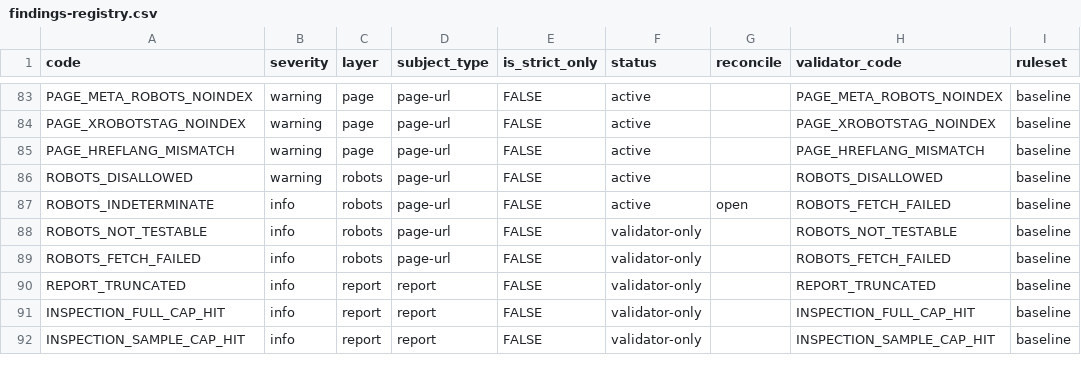
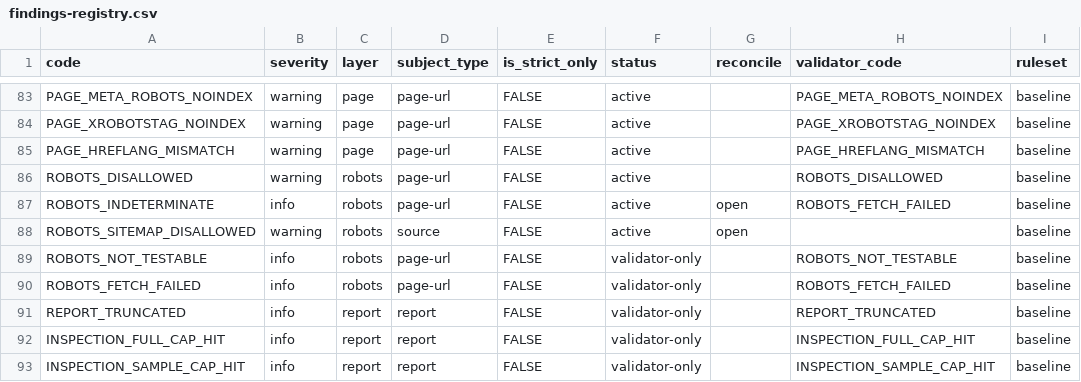
Before and after one commit to bart-turczynski/sitemapr, a CSV file: docs/findings-registry.csv, drawn as a sheet; only a part is shown, gaps mark what is left out.

Commit message:
feat(robots): flag a sitemap document disallowed by its own robots.txt (SITE-zfggbgsj) (#170)
Adds the document-level analog of the E.5 listed-URL check (design section 0.6):
is the sitemap itself Disallow-ed for the engine's token?

Registry decision — new code, not reuse. ROBOTS_SITEMAP_DISALLOWED (warning,
layer robots, subject_type source, ruleset baseline, reconcile open). Reusing
ROBOTS_DISALLOWED would collapse two cases whose remediations differ ("fix
robots.txt / move the sitemap" vs "unblock or drop these listed URLs") into one
code separable only by inspecting the subject scope. sitemap-validator has no
counterpart yet, so validator_code stays blank and the row is carried as an open
reconciliation item — the coordinated addition, not a silent invention.

- validate_robots_sitemap() (R/robots-validate.R) evaluates the source's own url
  through the same E.1b facts machinery and derives the finding from the
  Google-bounded legacy view, exactly as E.5 does. The legacy-view guard is
  factored out as robots_legacy_view_required() and shared by both producers.
- robots_findings() gains a subject_type argument (default "page-url"), so the
  document-level rows are source-scoped and the listed-URL rows are unchanged.
- Appended per source in validate_sitemap_source(), not inside the per-format
  branches: a sitemap at a Disallow-ed path is a defect whether the document
  parses as a urlset, an HTML masquerade, or a corrupt gzip. Costs one extra
  robots.txt fetch per source on the opt-in path (robotstxtr has no cross-call
  cache).

Scope as shipped: the url tested is the sitemap AS REQUESTED, not the
post-redirect final url — that is what a crawler matches and what an owner would
change. Top-level sources only; index children stay out of scope. An undecidable
robots.txt emits nothing at document level (no source-scoped analog of
ROBOTS_INDETERMINATE; the listed-URL check already reports that origin).

Registry 95 codes / 72 active. Design section 0.6 marked DELIVERED; the robots
section of findings-contract.md documents the code, its scope and its limits.

Tests: 7 new offline cases (disallowed/allowed/undecidable document, non-http
source skipped, non-legacy context rejected, end-to-end through
validate_sitemap(check_robots = TRUE), and off by default).

```diff
--- a/docs/findings-registry.csv
+++ b/docs/findings-registry.csv
@@ -87,2 +87,3 @@ ROBOTS_DISALLOWED,warning,robots,page-url,FALSE,active,,ROBOTS_DISALLOWED,baseli
 ROBOTS_INDETERMINATE,info,robots,page-url,FALSE,active,open,ROBOTS_FETCH_FAILED,baseline
+ROBOTS_SITEMAP_DISALLOWED,warning,robots,source,FALSE,active,open,,baseline
 ROBOTS_NOT_TESTABLE,info,robots,page-url,FALSE,validator-only,,ROBOTS_NOT_TESTABLE,baseline
```
Also changed, not shown: 7 other files.
